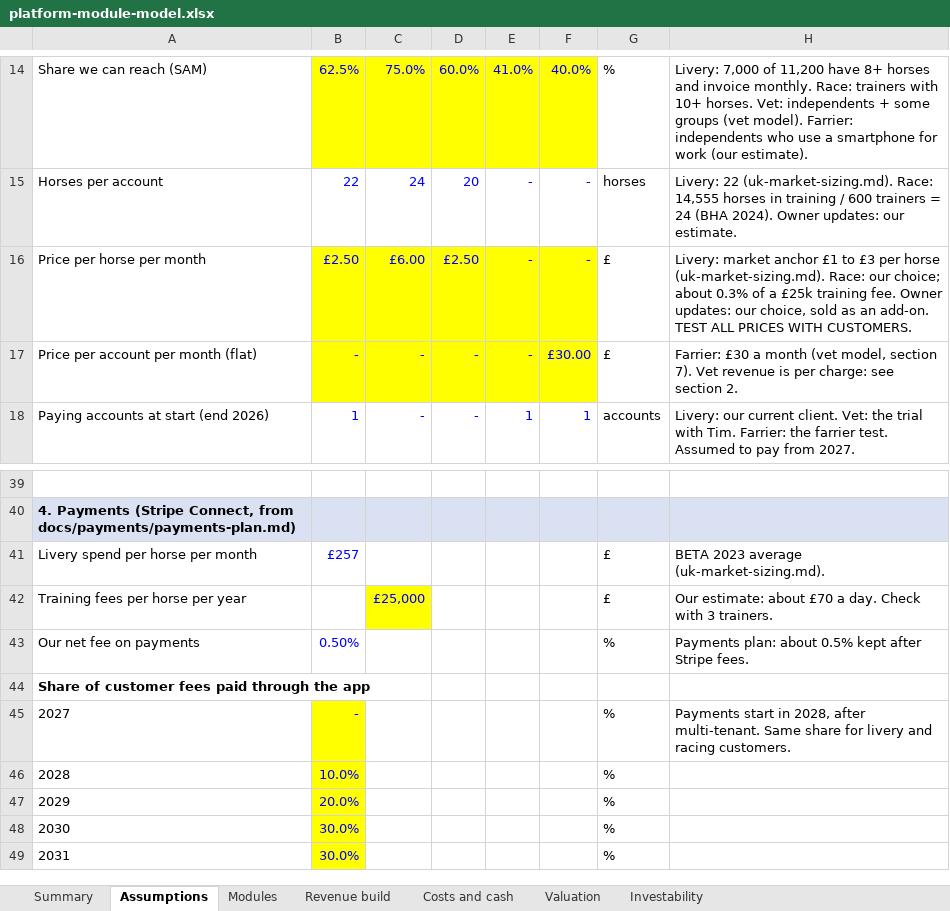
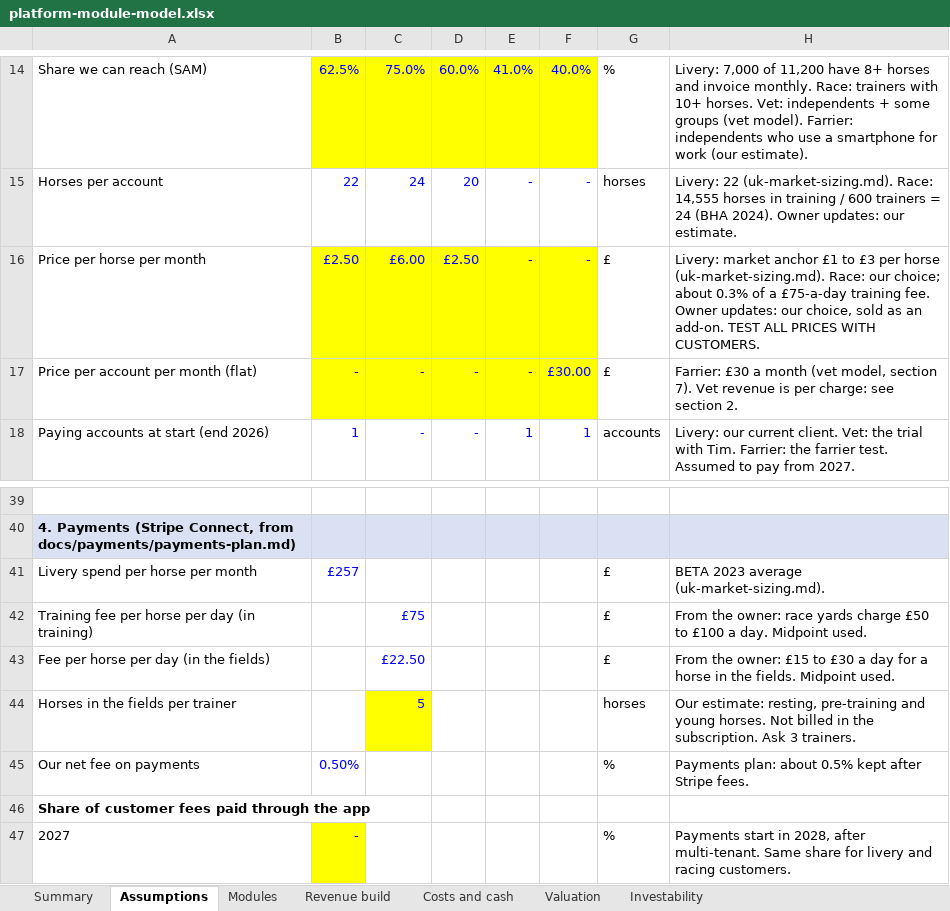
Before and after one commit to alastairlpalmer/CGate, an Excel workbook: docs/market/platform-module-model.xlsx, sheet Assumptions, drawn as a sheet; only a part is shown, gaps mark what is left out; the shorter side is filled out with more unchanged rows; values as stored, in another font and other column widths than the file's, no borders; removed rows and columns are numbered as before the commit, all else as after; the diff names each change by its address in the sheet, - before the commit and + after, or states it on an @@ line.

```diff
--- a/docs/market/platform-module-model.xlsx (sheet Assumptions)
+++ b/docs/market/platform-module-model.xlsx (sheet Assumptions)
-H16: …of a £25k training fee.…
+H16: …of a £75-a-day training fee.…
-row 42: Training fees per horse per year |  | £25,000 |  |  |  | £ | Our estimate: about £70 a day. Check with 3 trainers.
+row 42: Training fee per horse per day (in training) |  | £75 |  |  |  | £ | From the owner: race yards charge £50 to £100 a day. Midpoint used.
+row 43: Fee per horse per day (in the fields) |  | £22.50 |  |  |  | £ | From the owner: £15 to £30 a day for a horse in the fields. Midpoint used.
+row 44: Horses in the fields per trainer |  | 5 |  |  |  | horses | Our estimate: resting, pre-training and young horses. Not billed in the subscription. Ask 3 trainers.
```
Also changed, not shown: sheet Revenue build, sheet Valuation, sheet Costs and cash, sheet Summary, sheet Investability, sheet Modules, formulas that keep their value.
